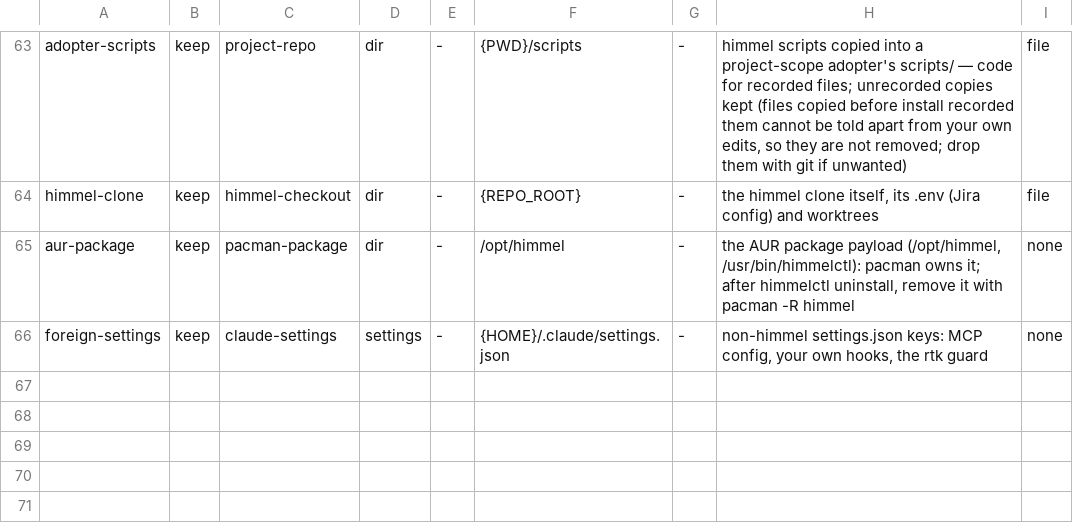
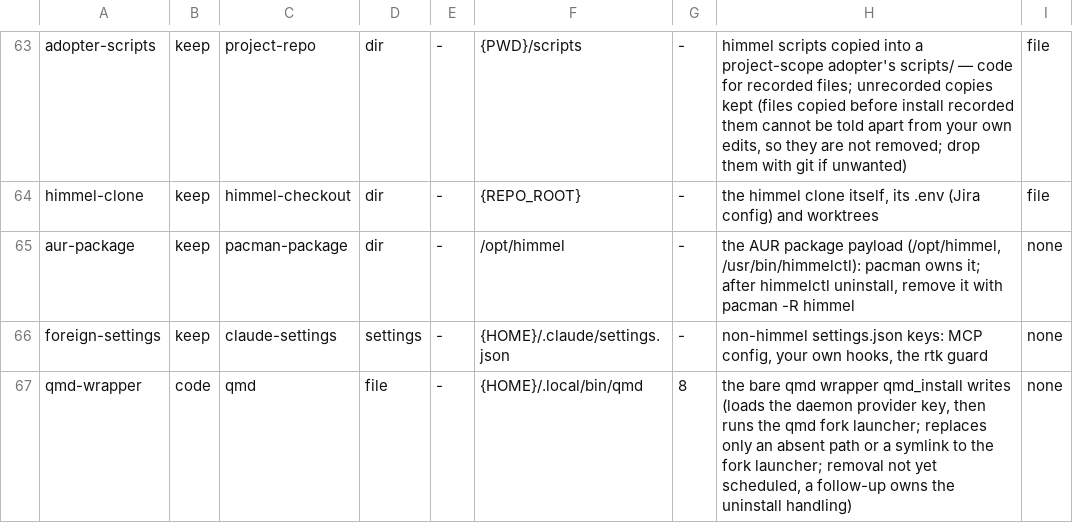
Before and after one commit to yotamleo-org/Himmel, a TSV file: scripts/install/uninstall-manifest.tsv, drawn as a sheet; only a part is shown, gaps mark what is left out.

```diff
--- a/scripts/install/uninstall-manifest.tsv
+++ b/scripts/install/uninstall-manifest.tsv
@@ -66 +66,2 @@ aur-package	keep	pacman-package	dir	-	/opt/himmel	-	the AUR package payload (/op
 foreign-settings	keep	claude-settings	settings	-	{HOME}/.claude/settings.json	-	non-himmel settings.json keys: MCP config, your own hooks, the rtk guard	none
+qmd-wrapper	code	qmd	file	-	{HOME}/.local/bin/qmd	8	the bare qmd wrapper qmd_install writes (loads the daemon provider key, then runs the qmd fork launcher; replaces only an absent path or a symlink to the fork launcher; removal not yet scheduled, a follow-up owns the uninstall handling)	none
```
Also changed, not shown: 3 other files.
